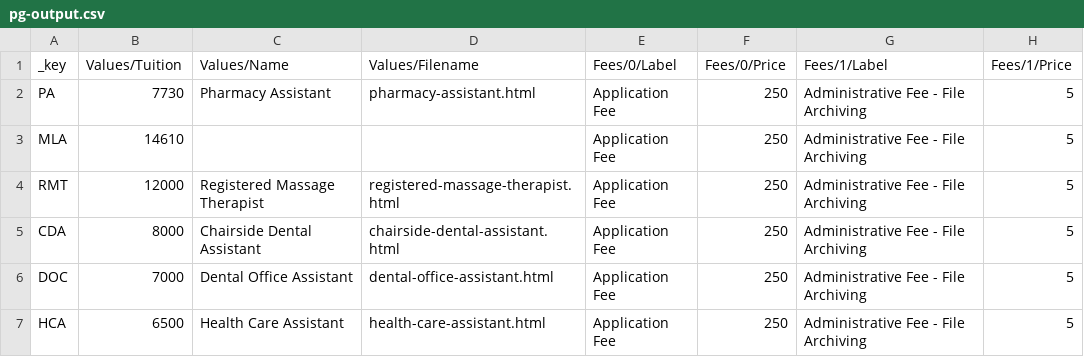
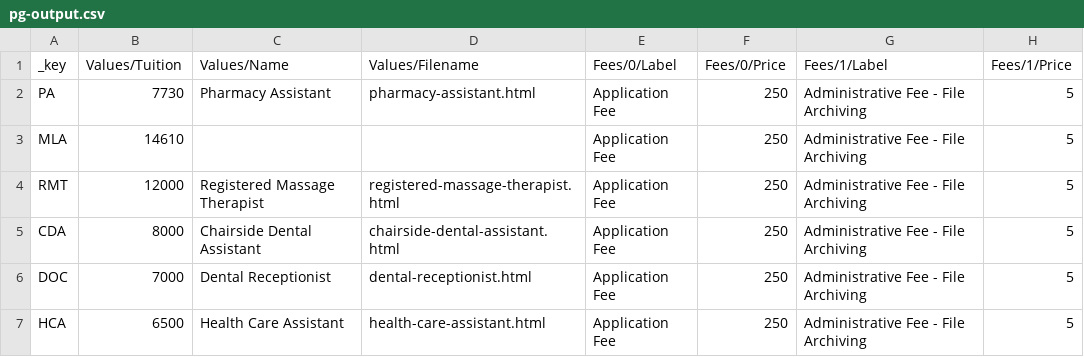
Before and after one commit to ascentiaci/ascentiaci.ca, a CSV file: pg-output.csv, drawn as a sheet; only a part is shown; the diff names each change by its address in the sheet, - before the commit and + after, or states it on an @@ line.

```diff
--- a/pg-output.csv
+++ b/pg-output.csv
-C6 (Values/Name): Dental Office Assistant
+C6 (Values/Name): Dental Receptionist
-D6 (Values/Filename): dental-office-assistant.html
+D6 (Values/Filename): dental-receptionist.html
```
Also changed, not shown: 22 other files.
